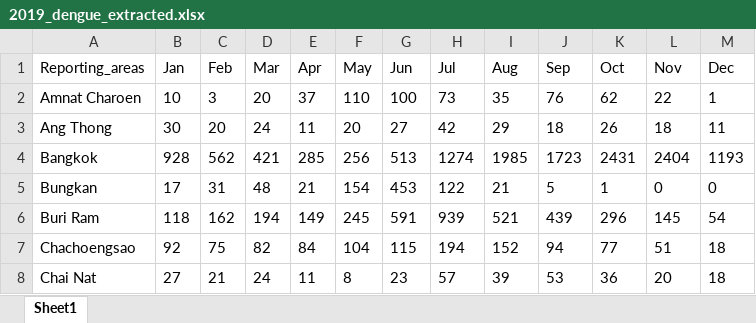
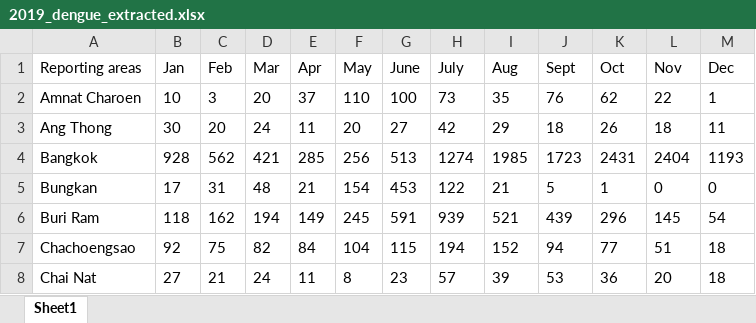
Before and after one commit to datascience-mobi-2023/topic04_team04, an Excel workbook: 2019_dengue_extracted.xlsx, sheet Sheet1, drawn as a sheet; only a part is shown; values as stored, in another font and other column widths than the file's, no borders; charts and pictures not drawn; the diff names each change by its address in the sheet, - before the commit and + after, or states it on an @@ line.

Commit message:
Update 2019_dengue_extracted.xlsx

```diff
--- a/2019_dengue_extracted.xlsx (sheet Sheet1)
+++ b/2019_dengue_extracted.xlsx (sheet Sheet1)
-A1: Reporting_areas
+A1: Reporting areas
-G1: Jun
+G1: June
-H1: Jul
+H1: July
-J1: Sep
+J1: Sept
```
Also changed, not shown: charts or pictures.
